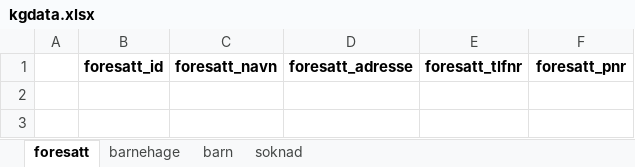
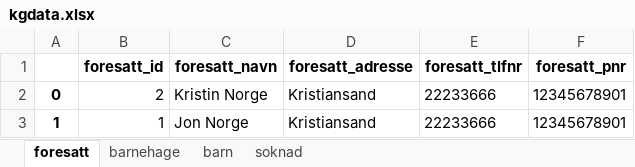
Before and after one commit to Gorilla-Mode/Oblig5-G3B, an Excel workbook: barnehage/kgdata.xlsx, sheet foresatt, drawn as a sheet; values as stored, in another font and other column widths than the file's, no borders; the diff names each change by its address in the sheet, - before the commit and + after, or states it on an @@ line.

```diff
--- a/barnehage/kgdata.xlsx (sheet foresatt)
+++ b/barnehage/kgdata.xlsx (sheet foresatt)
+row 2: 0 | 2 | Kristin Norge | Kristiansand | 22233666 | 12345678901
+row 3: 1 | 1 | Jon Norge | Kristiansand | 22233666 | 12345678901
```
Also changed, not shown: sheet soknad, sheet barn, 3 other files.
